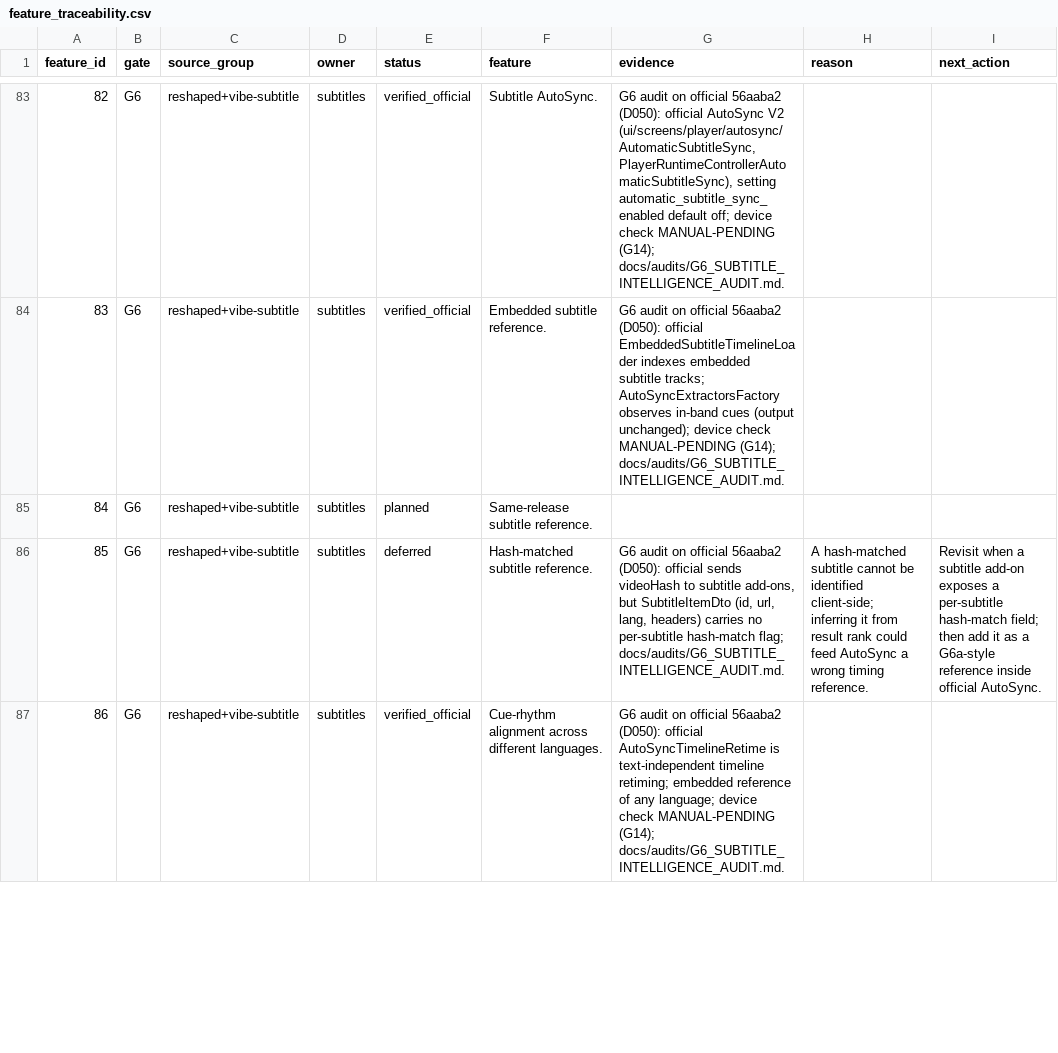
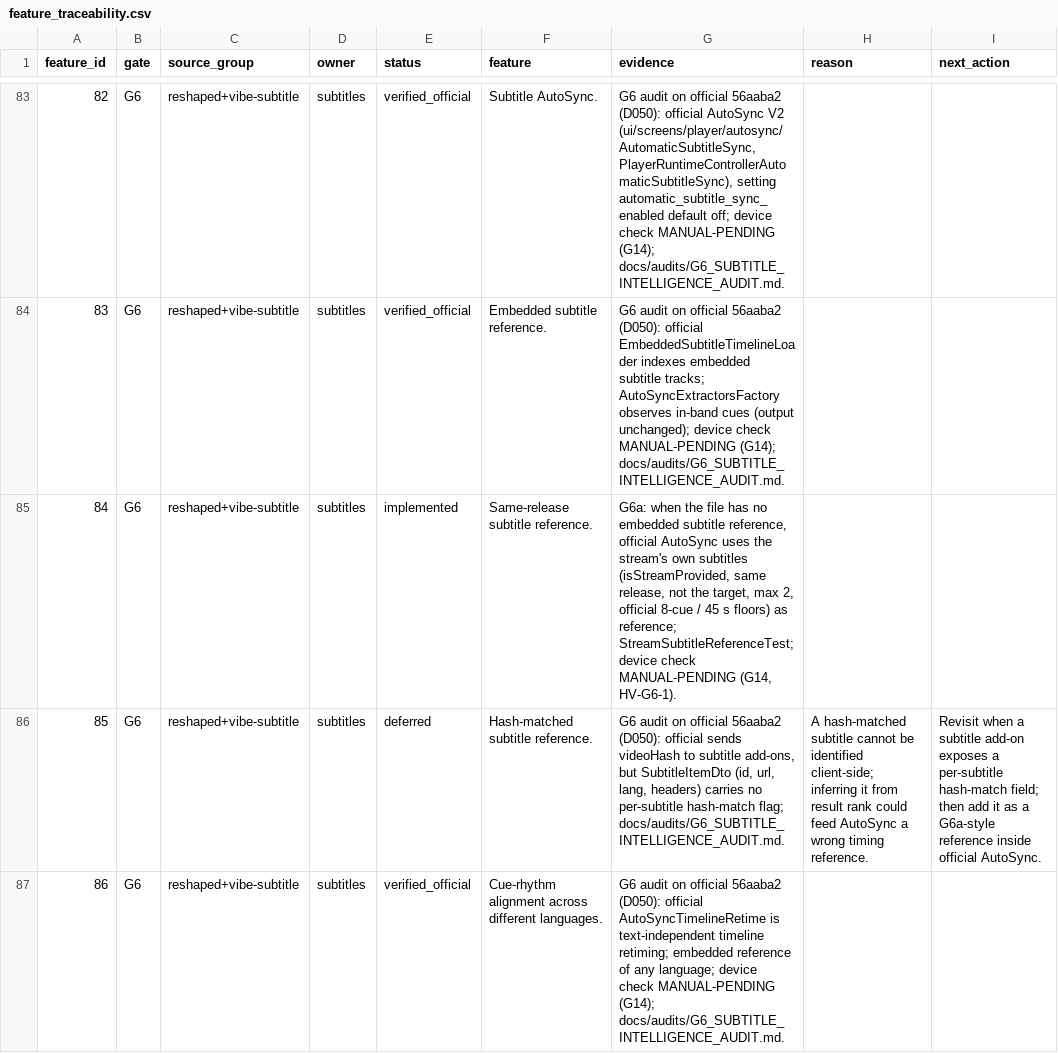
Before and after one commit to alrithy/NuvioTV, a CSV file: integration/feature_traceability.csv, drawn as a sheet; only a part is shown, gaps mark what is left out; the diff covers the shown part only.

```diff
--- a/integration/feature_traceability.csv
+++ b/integration/feature_traceability.csv
@@ -84,3 +84,3 @@ feature_id,gate,source_group,owner,status,feature,evidence,reason,next_action
 83,G6,reshaped+vibe-subtitle,subtitles,verified_official,Embedded subtitle reference.,G6 audit on official 56aaba2 (D050): official EmbeddedSubtitleTimelineLoader indexes embedded subtitle tracks; AutoSyncExtractorsFactory observes in-band cues (output unchanged); device check MANUAL-PENDING (G14); docs/audits/G6_SUBTITLE_INTELLIGENCE_AUDIT.md.,,
-84,G6,reshaped+vibe-subtitle,subtitles,planned,Same-release subtitle reference.,,,
+84,G6,reshaped+vibe-subtitle,subtitles,implemented,Same-release subtitle reference.,"G6a: when the file has no embedded subtitle reference, official AutoSync uses the stream's own subtitles (isStreamProvided, same release, not the target, max 2, official 8-cue / 45 s floors) as reference; StreamSubtitleReferenceTest; device check MANUAL-PENDING (G14, HV-G6-1).",,
 85,G6,reshaped+vibe-subtitle,subtitles,deferred,Hash-matched subtitle reference.,"G6 audit on official 56aaba2 (D050): official sends videoHash to subtitle add-ons, but SubtitleItemDto (id, url, lang, headers) carries no per-subtitle hash-match flag; docs/audits/G6_SUBTITLE_INTELLIGENCE_AUDIT.md.",A hash-matched subtitle cannot be identified client-side; inferring it from result rank could feed AutoSync a wrong timing reference.,Revisit when a subtitle add-on exposes a per-subtitle hash-match field; then add it as a G6a-style reference inside official AutoSync.
```
Also changed, not shown: 2 edited cells elsewhere in this file, 14 other files.
